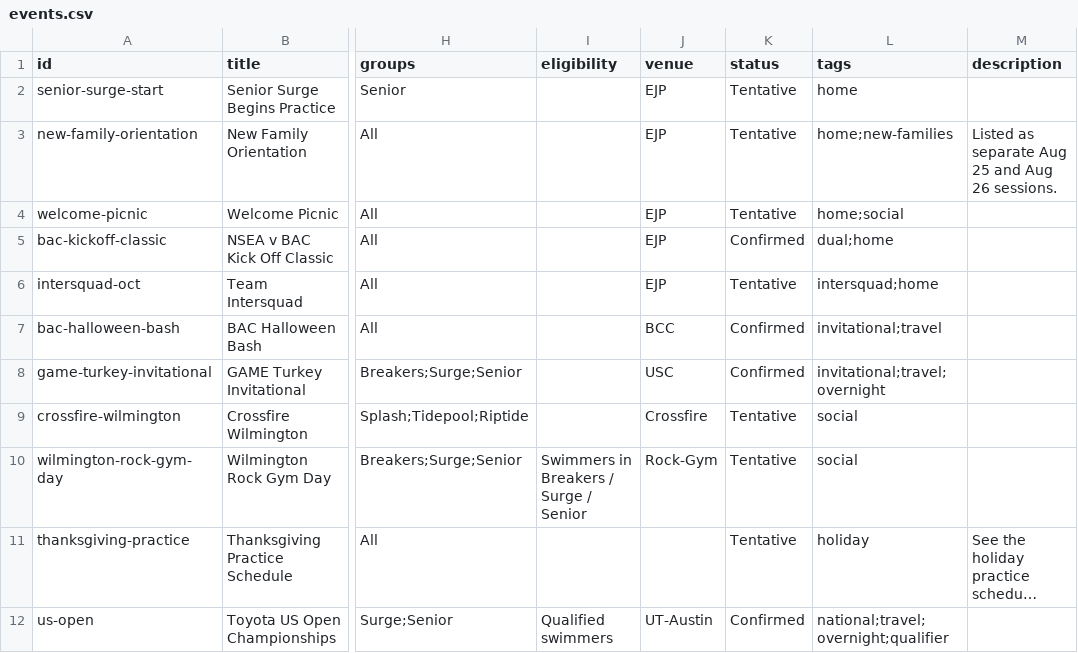
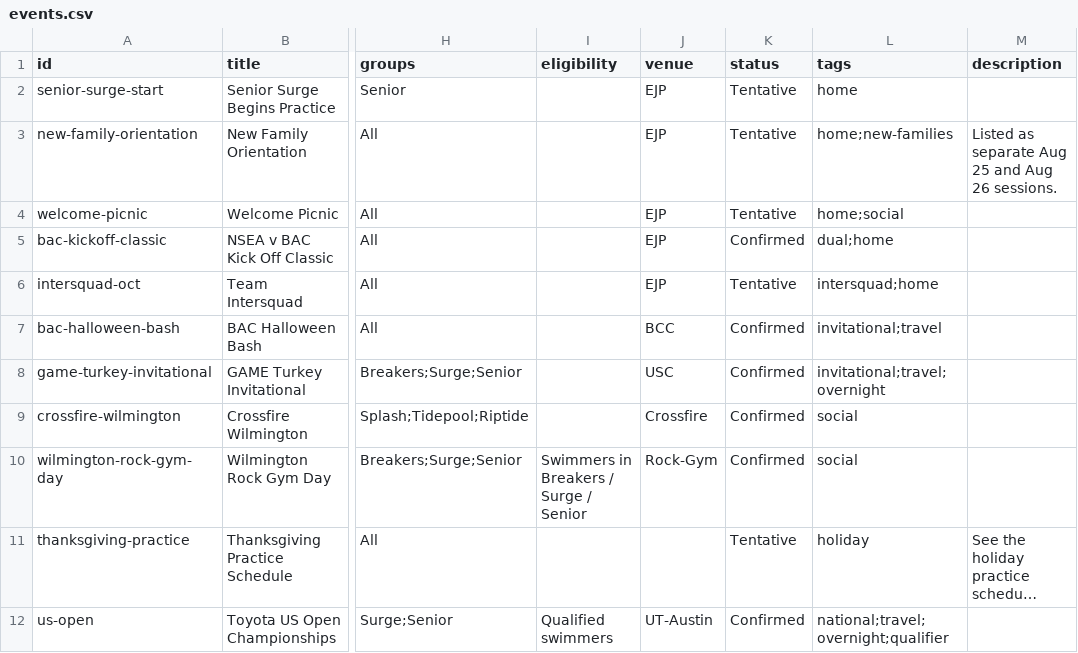
Before and after one commit to jpmerchant/nsea-events, a CSV file: data/events.csv, drawn as a sheet; only a part is shown, gaps mark what is left out; long unchanged cells end in …; the diff names each change by its address in the sheet, - before the commit and + after, or states it on an @@ line.

Commit message:
Update events calendar

```diff
--- a/data/events.csv
+++ b/data/events.csv
-K9:K10 (status): Tentative
+K9:K10 (status): Confirmed
```
Also changed, not shown: 1 other file.
